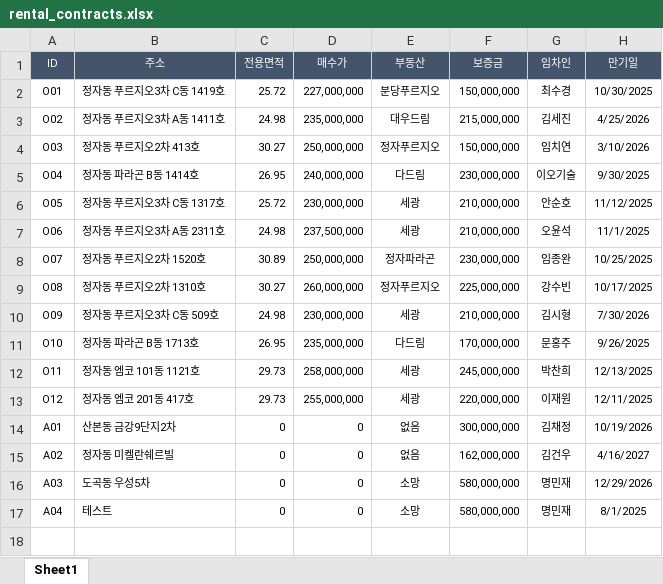
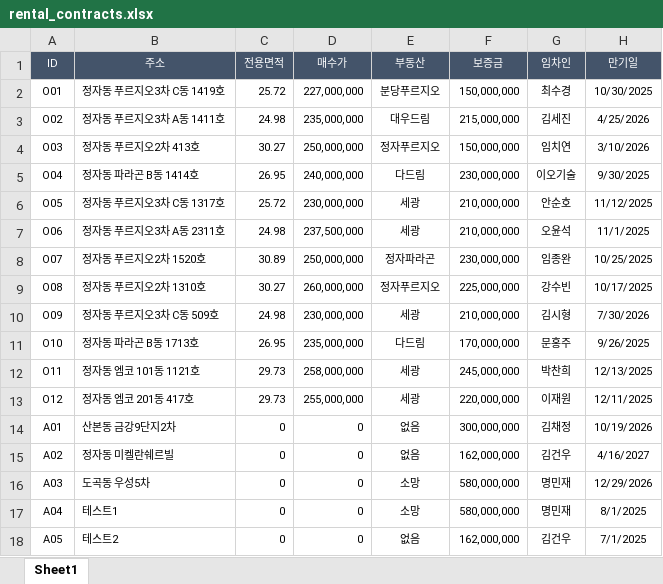
Before and after one commit to taehyunhwanghwang/rental-expiry-notifier, an Excel workbook: rental_contracts.xlsx, sheet Sheet1, drawn as a sheet; values as stored, in another font and other column widths than the file's, no borders; the diff names each change by its address in the sheet, - before the commit and + after, or states it on an @@ line.

Commit message:
Add files via upload

```diff
--- a/rental_contracts.xlsx (sheet Sheet1)
+++ b/rental_contracts.xlsx (sheet Sheet1)
-B17 (주소): 테스트
+B17 (주소): 테스트1
+row 18: A05 | 테스트2 | 0 | 0 | 없음 | 162,000,000 | 김건우 | 7/1/2025
```
